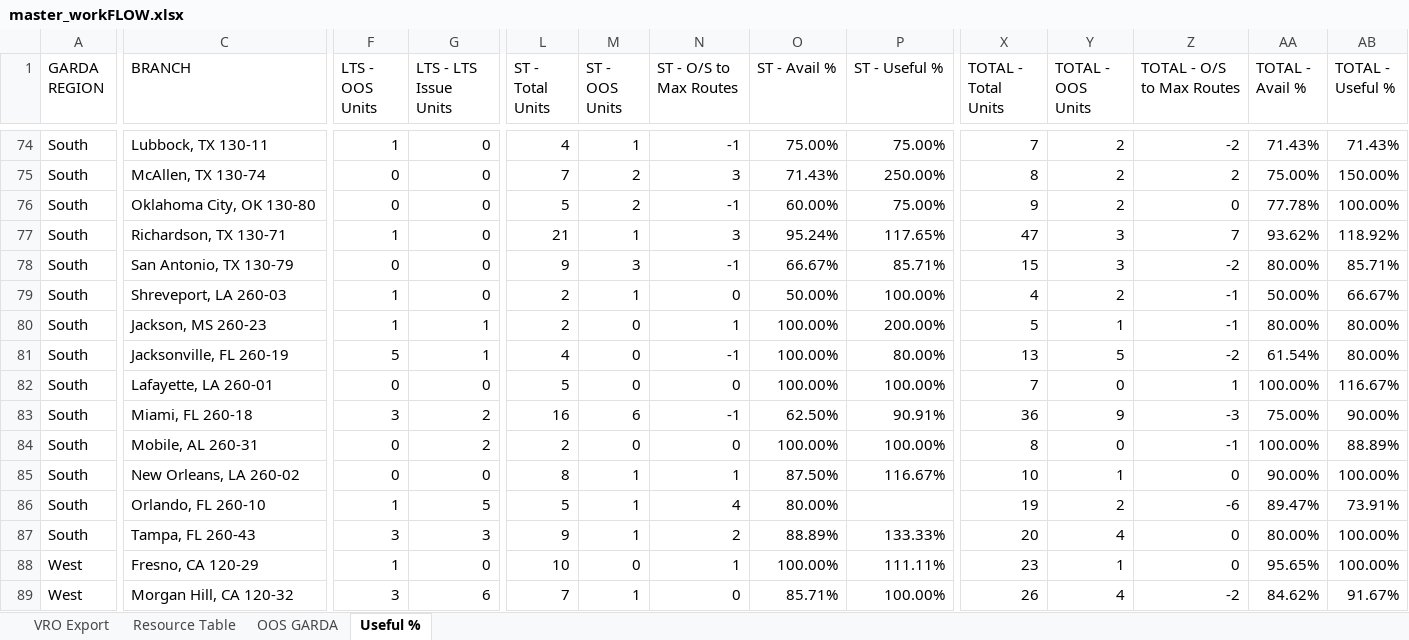
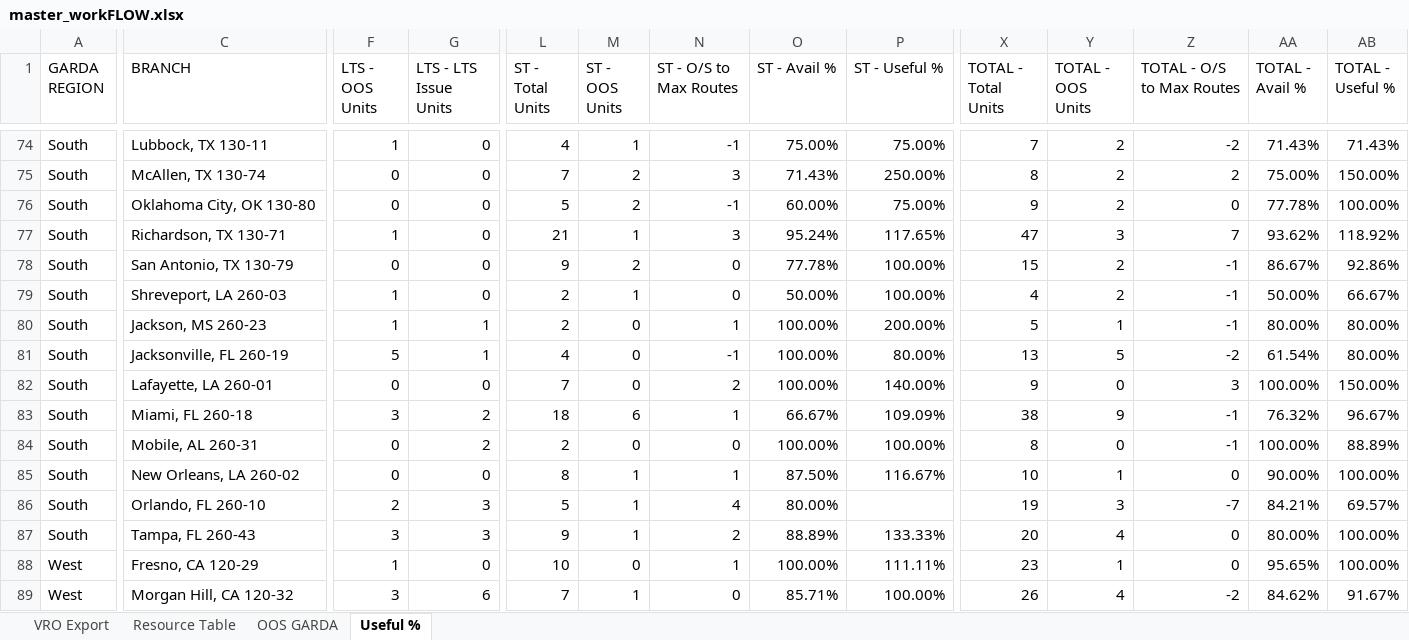
Before and after one commit to nmaysonet/workFLOW, an Excel workbook: master_workFLOW.xlsx, sheet Useful %, drawn as a sheet; only a part is shown, gaps mark what is left out; values as stored, in another font and other column widths than the file's, no borders; the diff covers the shown part only; the diff names each change by its address in the sheet, - before the commit and + after, or states it on an @@ line.

```diff
--- a/master_workFLOW.xlsx (sheet Useful %)
+++ b/master_workFLOW.xlsx (sheet Useful %)
-M78 (ST - OOS Units): 3
+M78 (ST - OOS Units): 2
-N78 (ST - O/S to Max Routes): -1
+N78 (ST - O/S to Max Routes): 0
-O78 (ST - Avail %): 66.67%
+O78 (ST - Avail %): 77.78%
-P78 (ST - Useful %): 85.71%
+P78 (ST - Useful %): 100.00%
-Y78 (TOTAL - OOS Units): 3
+Y78 (TOTAL - OOS Units): 2
-Z78 (TOTAL - O/S to Max Routes): -2
+Z78 (TOTAL - O/S to Max Routes): -1
-AA78 (TOTAL - Avail %): 80.00%
+AA78 (TOTAL - Avail %): 86.67%
-AB78 (TOTAL - Useful %): 85.71%
+AB78 (TOTAL - Useful %): 92.86%
-L82 (ST - Total Units): 5
+L82 (ST - Total Units): 7
-N82 (ST - O/S to Max Routes): 0
+N82 (ST - O/S to Max Routes): 2
-P82 (ST - Useful %): 100.00%
+P82 (ST - Useful %): 140.00%
-X82 (TOTAL - Total Units): 7
+X82 (TOTAL - Total Units): 9
-Z82 (TOTAL - O/S to Max Routes): 1
+Z82 (TOTAL - O/S to Max Routes): 3
-AB82 (TOTAL - Useful %): 116.67%
+AB82 (TOTAL - Useful %): 150.00%
-L83 (ST - Total Units): 16
+L83 (ST - Total Units): 18
-N83 (ST - O/S to Max Routes): -1
+N83 (ST - O/S to Max Routes): 1
-O83 (ST - Avail %): 62.50%
+O83 (ST - Avail %): 66.67%
-P83 (ST - Useful %): 90.91%
+P83 (ST - Useful %): 109.09%
-X83 (TOTAL - Total Units): 36
+X83 (TOTAL - Total Units): 38
-Z83 (TOTAL - O/S to Max Routes): -3
+Z83 (TOTAL - O/S to Max Routes): -1
-AA83 (TOTAL - Avail %): 75.00%
+AA83 (TOTAL - Avail %): 76.32%
-AB83 (TOTAL - Useful %): 90.00%
+AB83 (TOTAL - Useful %): 96.67%
-F86 (LTS - OOS Units): 1
+F86 (LTS - OOS Units): 2
-G86 (LTS - LTS Issue Units): 5
+G86 (LTS - LTS Issue Units): 3
-Y86 (TOTAL - OOS Units): 2
+Y86 (TOTAL - OOS Units): 3
-Z86 (TOTAL - O/S to Max Routes): -6
+Z86 (TOTAL - O/S to Max Routes): -7
-AA86 (TOTAL - Avail %): 89.47%
+AA86 (TOTAL - Avail %): 84.21%
-AB86 (TOTAL - Useful %): 73.91%
+AB86 (TOTAL - Useful %): 69.57%
```
Also changed, not shown: 1 added row, 1 removed row and 372 edited cells elsewhere in this sheet, sheet OOS GARDA.
